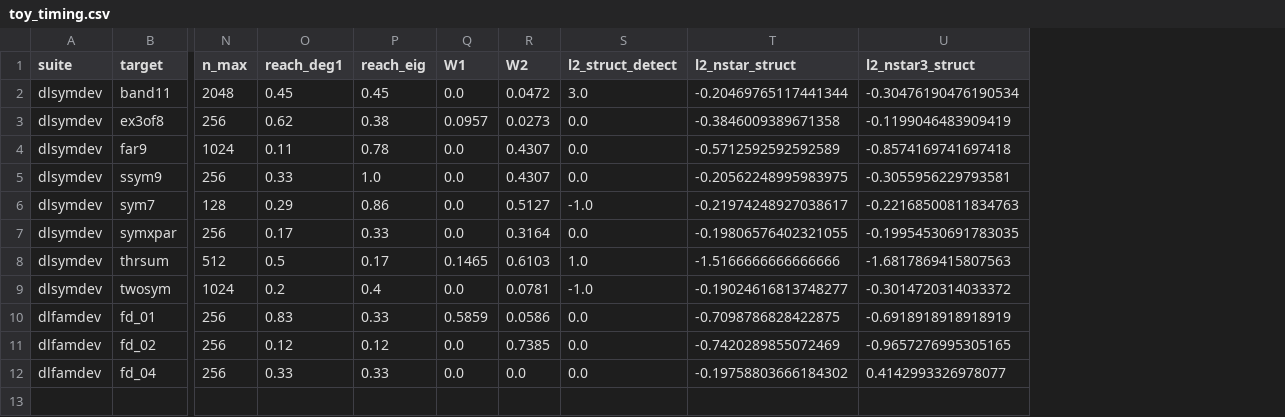
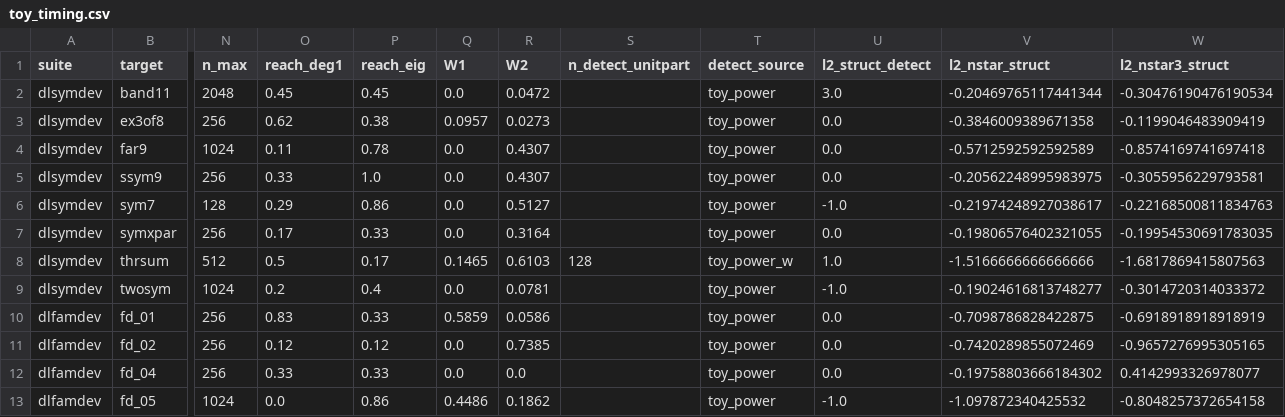
Before and after one commit to kaarelh/AI-works, a CSV file: gd-circuit-growth/study/part10/interp/tables/toy_timing.csv, drawn as a sheet; only a part is shown, gaps mark what is left out; rows hold the shown columns only; the diff names each change by its address in the sheet, - before the commit and + after, or states it on an @@ line.

```diff
--- a/gd-circuit-growth/study/part10/interp/tables/toy_timing.csv
+++ b/gd-circuit-growth/study/part10/interp/tables/toy_timing.csv
+column S (n_detect_unitpart), row 8: 128
+column T (detect_source), rows 2-12: toy_power | toy_power | toy_power | toy_power | toy_power | toy_power | toy_power_w | toy_power | toy_power | toy_power | toy_power
+row 13: dlfamdev | fd_05 | 1024 | 0.0 | 0.86 | 0.4486 | 0.1862 |  | toy_power | -1.0 | -1.097872340425532 | -0.8048257372654158
```
Also changed, not shown: gd-circuit-growth/study/part10/interp/tables/toy_below_discovery.csv, gd-circuit-growth/study/part10/interp/tables/toy_recovery_v3.csv, 31 other files.
